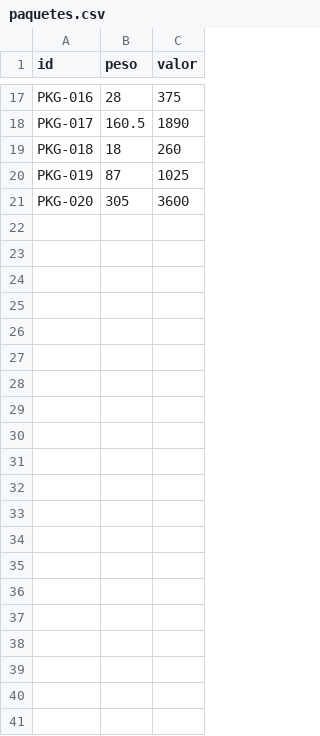
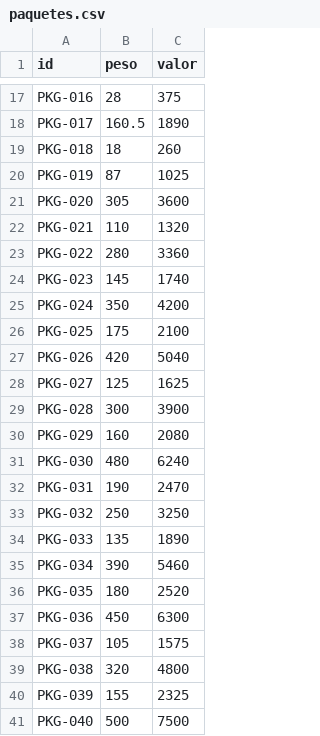
Before and after one commit to HaMacabi7/optimizador-carga, a CSV file: datos/paquetes.csv, drawn as a sheet; only a part is shown, gaps mark what is left out.

Commit message:
Agregar paquetes y soporte para varias furgonetas

```diff
--- a/datos/paquetes.csv
+++ b/datos/paquetes.csv
@@ -21 +21,21 @@ PKG-019,87,1025
 PKG-020,305,3600
+PKG-021,110,1320
+PKG-022,280,3360
+PKG-023,145,1740
+PKG-024,350,4200
+PKG-025,175,2100
+PKG-026,420,5040
+PKG-027,125,1625
+PKG-028,300,3900
+PKG-029,160,2080
+PKG-030,480,6240
+PKG-031,190,2470
+PKG-032,250,3250
+PKG-033,135,1890
+PKG-034,390,5460
+PKG-035,180,2520
+PKG-036,450,6300
+PKG-037,105,1575
+PKG-038,320,4800
+PKG-039,155,2325
+PKG-040,500,7500
```
Also changed, not shown: 1 other file.
